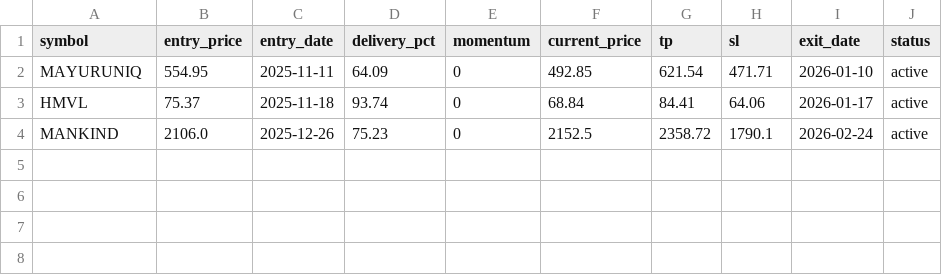
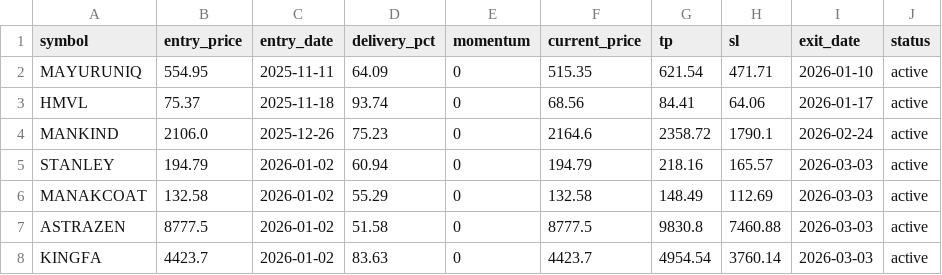
Before and after one commit to dsrsubbu/trading-dashboard, a CSV file: watchlist/active_watchlist.csv, drawn as a sheet.

```diff
--- a/watchlist/active_watchlist.csv
+++ b/watchlist/active_watchlist.csv
@@ -1,4 +1,8 @@
 symbol,entry_price,entry_date,delivery_pct,momentum,current_price,tp,sl,exit_date,status
-MAYURUNIQ,554.95,2025-11-11,64.09,0,492.85,621.54,471.71,2026-01-10,active
-HMVL,75.37,2025-11-18,93.74,0,68.84,84.41,64.06,2026-01-17,active
-MANKIND,2106.0,2025-12-26,75.23,0,2152.5,2358.72,1790.1,2026-02-24,active
+MAYURUNIQ,554.95,2025-11-11,64.09,0,515.35,621.54,471.71,2026-01-10,active
+HMVL,75.37,2025-11-18,93.74,0,68.56,84.41,64.06,2026-01-17,active
+MANKIND,2106.0,2025-12-26,75.23,0,2164.6,2358.72,1790.1,2026-02-24,active
+STANLEY,194.79,2026-01-02,60.94,0,194.79,218.16,165.57,2026-03-03,active
+MANAKCOAT,132.58,2026-01-02,55.29,0,132.58,148.49,112.69,2026-03-03,active
+ASTRAZEN,8777.5,2026-01-02,51.58,0,8777.5,9830.8,7460.88,2026-03-03,active
+KINGFA,4423.7,2026-01-02,83.63,0,4423.7,4954.54,3760.14,2026-03-03,active
```
Also changed, not shown: data/signal_history.csv, 7 other files.
